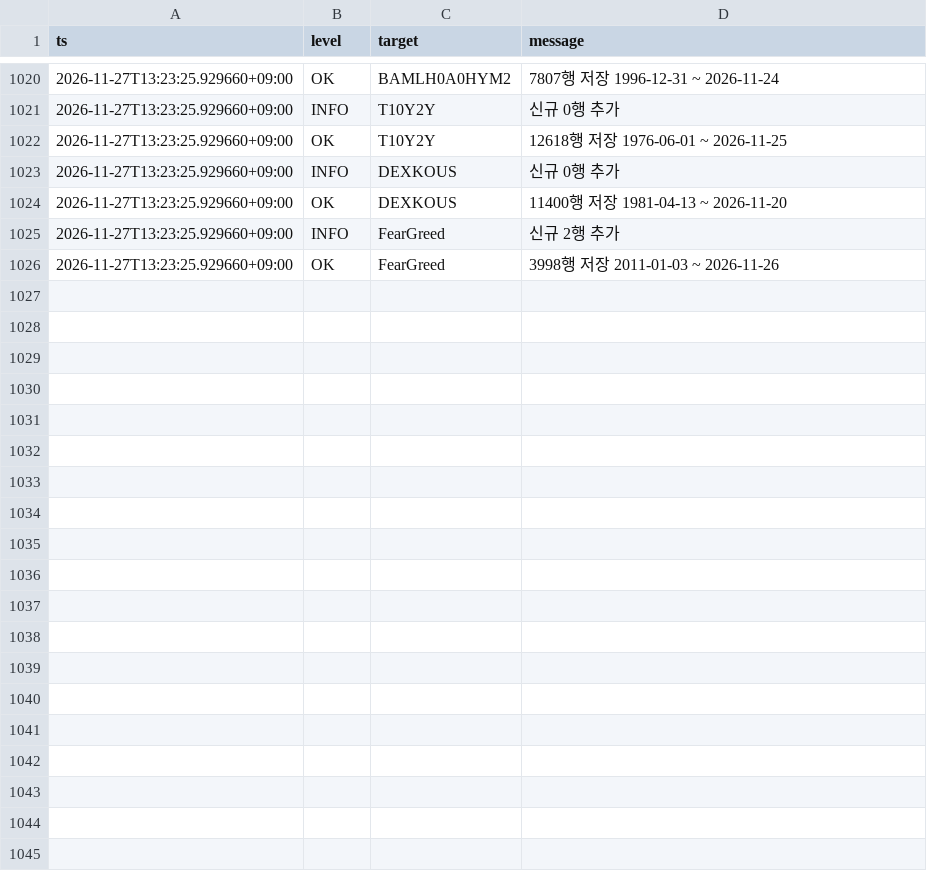
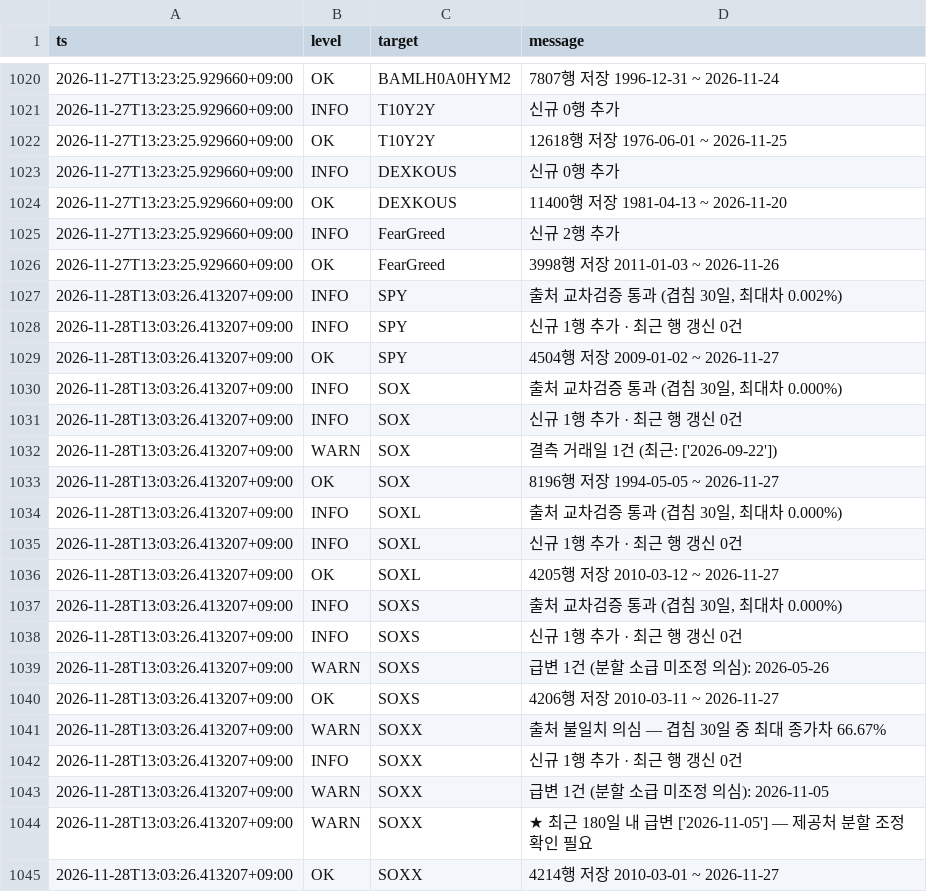
Before and after one commit to SANGMOLEE/soxl-data, a CSV file: logs/202611.csv, drawn as a sheet; only a part is shown, gaps mark what is left out; the diff covers the shown part only; the diff names each change by its address in the sheet, - before the commit and + after, or states it on an @@ line.

Commit message:
data: 2026-11-27 [WARN]

```diff
--- a/logs/202611.csv
+++ b/logs/202611.csv
+row 1027: 2026-11-28T13:03:26.413207+09:00 | INFO | SPY | 출처 교차검증 통과 (겹침 30일, 최대차 0.002%)
+row 1028: 2026-11-28T13:03:26.413207+09:00 | INFO | SPY | 신규 1행 추가 · 최근 행 갱신 0건
+row 1029: 2026-11-28T13:03:26.413207+09:00 | OK | SPY | 4504행 저장 2009-01-02 ~ 2026-11-27
+row 1030: 2026-11-28T13:03:26.413207+09:00 | INFO | SOX | 출처 교차검증 통과 (겹침 30일, 최대차 0.000%)
+row 1031: 2026-11-28T13:03:26.413207+09:00 | INFO | SOX | 신규 1행 추가 · 최근 행 갱신 0건
+row 1032: 2026-11-28T13:03:26.413207+09:00 | WARN | SOX | 결측 거래일 1건 (최근: ['2026-09-22'])
+row 1033: 2026-11-28T13:03:26.413207+09:00 | OK | SOX | 8196행 저장 1994-05-05 ~ 2026-11-27
+row 1034: 2026-11-28T13:03:26.413207+09:00 | INFO | SOXL | 출처 교차검증 통과 (겹침 30일, 최대차 0.000%)
+row 1035: 2026-11-28T13:03:26.413207+09:00 | INFO | SOXL | 신규 1행 추가 · 최근 행 갱신 0건
+row 1036: 2026-11-28T13:03:26.413207+09:00 | OK | SOXL | 4205행 저장 2010-03-12 ~ 2026-11-27
+row 1037: 2026-11-28T13:03:26.413207+09:00 | INFO | SOXS | 출처 교차검증 통과 (겹침 30일, 최대차 0.000%)
+row 1038: 2026-11-28T13:03:26.413207+09:00 | INFO | SOXS | 신규 1행 추가 · 최근 행 갱신 0건
+row 1039: 2026-11-28T13:03:26.413207+09:00 | WARN | SOXS | 급변 1건 (분할 소급 미조정 의심): 2026-05-26
+row 1040: 2026-11-28T13:03:26.413207+09:00 | OK | SOXS | 4206행 저장 2010-03-11 ~ 2026-11-27
+row 1041: 2026-11-28T13:03:26.413207+09:00 | WARN | SOXX | 출처 불일치 의심 — 겹침 30일 중 최대 종가차 66.67%
+row 1042: 2026-11-28T13:03:26.413207+09:00 | INFO | SOXX | 신규 1행 추가 · 최근 행 갱신 0건
+row 1043: 2026-11-28T13:03:26.413207+09:00 | WARN | SOXX | 급변 1건 (분할 소급 미조정 의심): 2026-11-05
+row 1044: 2026-11-28T13:03:26.413207+09:00 | WARN | SOXX | ★ 최근 180일 내 급변 ['2026-11-05'] — 제공처 분할 조정 확인 필요
+row 1045: 2026-11-28T13:03:26.413207+09:00 | OK | SOXX | 4214행 저장 2010-03-01 ~ 2026-11-27
```
Also changed, not shown: 23 added rows elsewhere in this file, data/prices/MU.csv, data/prices/NVDA.csv, 17 other files.
